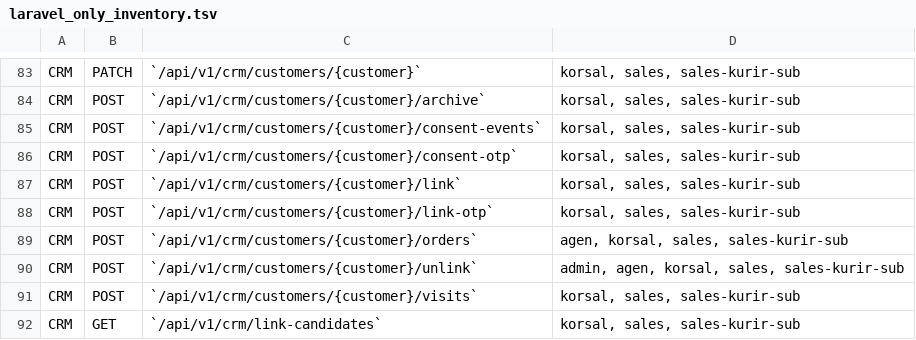
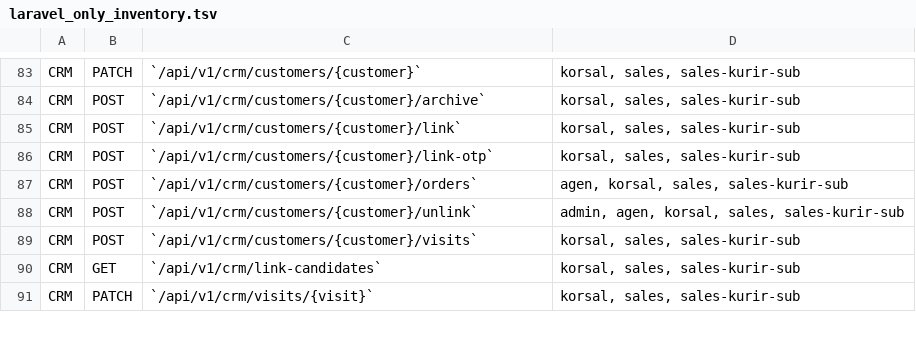
Before and after one commit to kmsitcomputer/kmsitprimeclassy, a TSV file: tools/parity-glm/laravel_only_inventory.tsv, drawn as a sheet; only a part is shown, gaps mark what is left out; the shorter side is filled out with more unchanged rows; the diff names each change by its address in the sheet, - before the commit and + after, or states it on an @@ line.

Commit message:
IMP-010(GLM): port CRM-origin consent consent-otp + consent-events (2 Laravel-only routes) — parity 17/17

```diff
--- a/tools/parity-glm/laravel_only_inventory.tsv
+++ b/tools/parity-glm/laravel_only_inventory.tsv
-row 85: CRM | POST | `/api/v1/crm/customers/{customer}/consent-events` | korsal, sales, sales-kurir-sub
-row 86: CRM | POST | `/api/v1/crm/customers/{customer}/consent-otp` | korsal, sales, sales-kurir-sub
```
Also changed, not shown: 6 other files.
